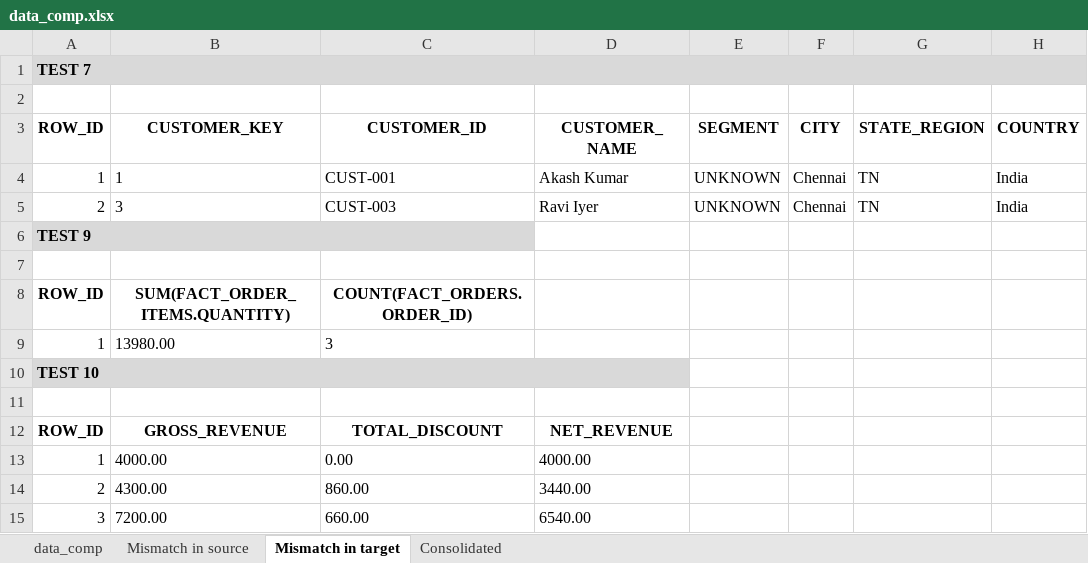
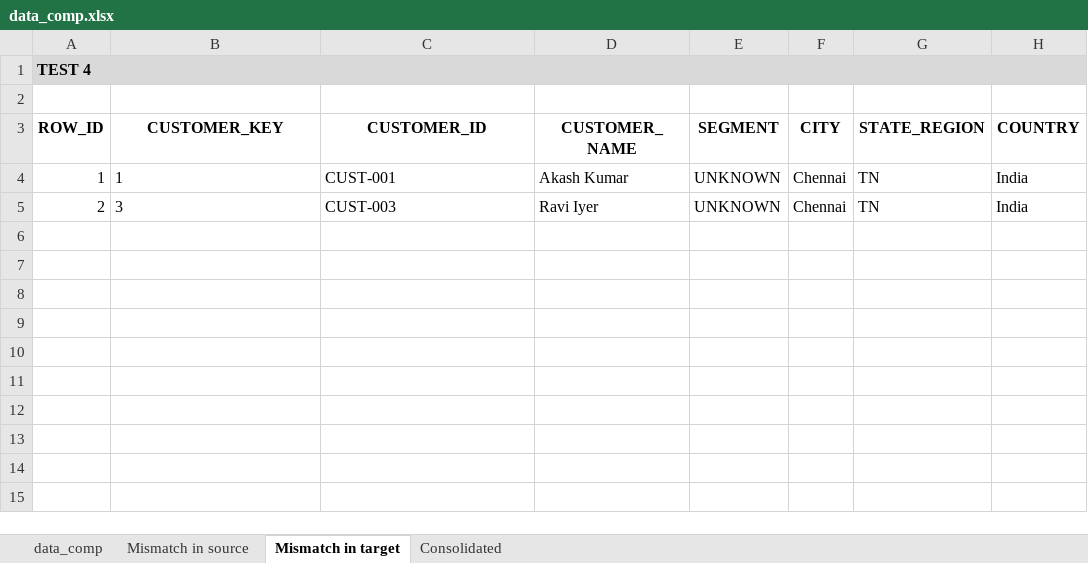
Before and after one commit to picklu22/DBTPOC, an Excel workbook: data_comp.xlsx, sheet Mismatch in target, drawn as a sheet; values as stored, in another font and other column widths than the file's, no borders; the diff names each change by its address in the sheet, - before the commit and + after, or states it on an @@ line.

```diff
--- a/data_comp.xlsx (sheet Mismatch in target)
+++ b/data_comp.xlsx (sheet Mismatch in target)
-A1 (ROW_ID): TEST 7
+A1 (ROW_ID): TEST 4
-row 6: TEST 9
-row 7: (empty)
-row 8: ROW_ID | SUM(FACT_ORDER_ITEMS.QUANTITY) | COUNT(FACT_ORDERS.ORDER_ID)
-row 9: 1 | 13980.00 | 3
-row 10: TEST 10
-row 11: (empty)
-row 12: ROW_ID | GROSS_REVENUE | TOTAL_DISCOUNT | NET_REVENUE
-row 13: 1 | 4000.00 | 0.00 | 4000.00
-row 14: 2 | 4300.00 | 860.00 | 3440.00
-row 15: 3 | 7200.00 | 660.00 | 6540.00
```
Also changed, not shown: sheet Consolidated, sheet data_comp, sheet Mismatch in source.
